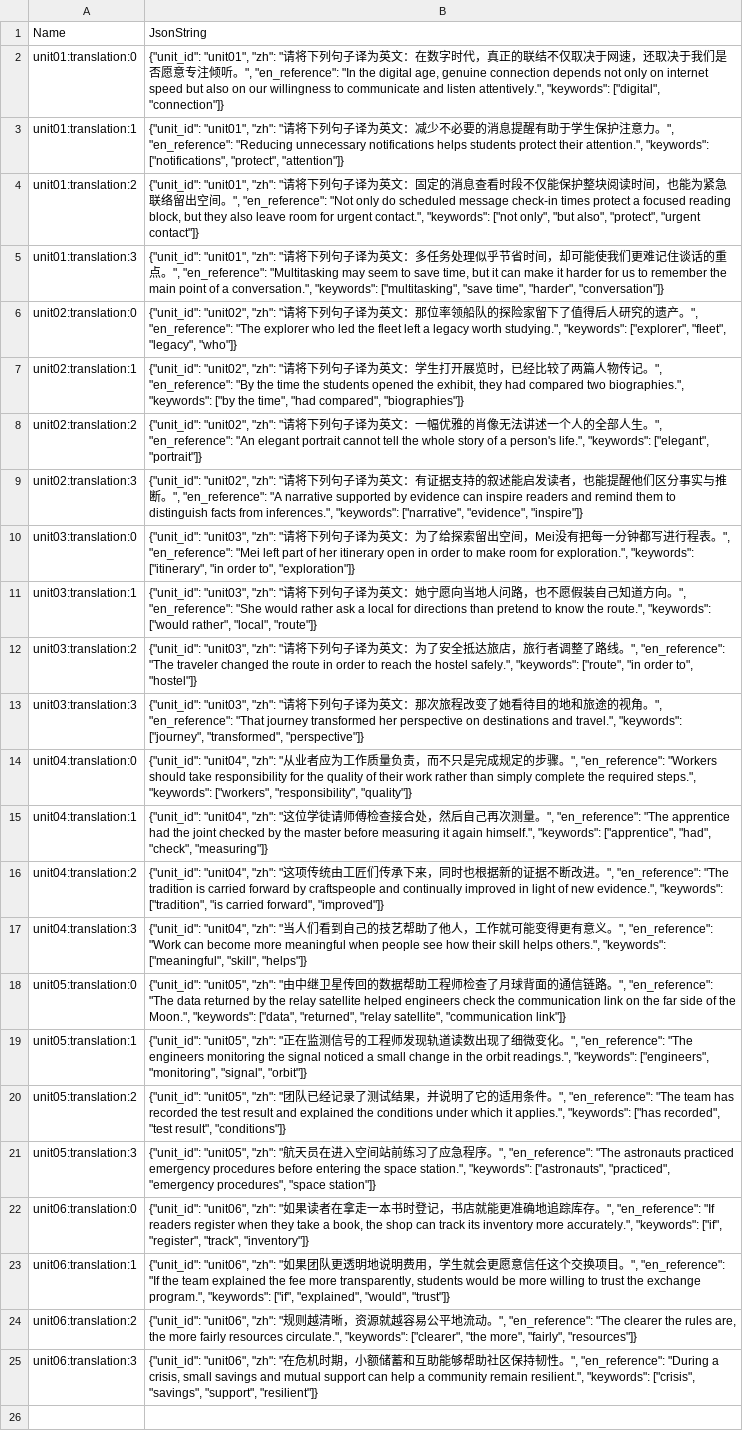
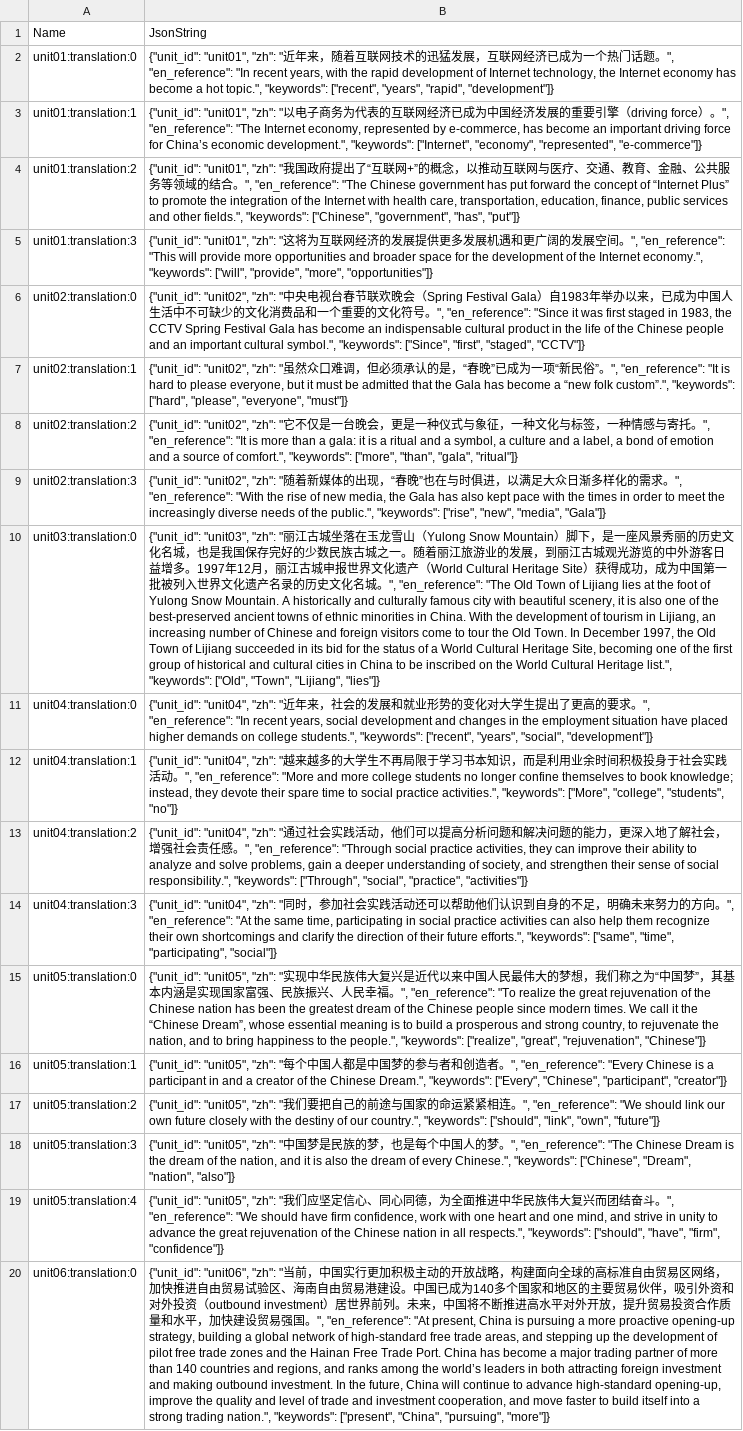
Before and after one commit to 3047969285/game, a CSV file: 手机游戏/word-quest-ue/Content/Data/content/dt_translation.csv, drawn as a sheet; removed rows and columns are numbered as before the commit, all else as after; the diff names each change by its address in the sheet, - before the commit and + after, or states it on an @@ line.

```diff
--- a/手机游戏/word-quest-ue/Content/Data/content/dt_translation.csv
+++ b/手机游戏/word-quest-ue/Content/Data/content/dt_translation.csv
-B2: …"zh": "请将下列句子译为英文：在数字时代，真正的联结不仅取决于网速，还取决于我们是否愿意专注倾听。", "en_reference": "In the digital age, genuine connection depends not only on internet speed but also on our willingness to communicate and listen attentively.", "keywords": ["digital", "connection"]}
+B2: …"zh": "近年来，随着互联网技术的迅猛发展，互联网经济已成为一个热门话题。", "en_reference": "In recent years, with the rapid development of Internet technology, the Internet economy has become a hot topic.", "keywords": ["recent", "years", "rapid", "development"]}
-B3: …"zh": "请将下列句子译为英文：减少不必要的消息提醒有助于学生保护注意力。", "en_reference": "Reducing unnecessary notifications helps students protect their attention.", "keywords": ["notifications", "protect", "attention"]}
+B3: …"zh": "以电子商务为代表的互联网经济已成为中国经济发展的重要引擎（driving force）。", "en_reference": "The Internet economy, represented by e-commerce, has become an important driving force for China’s economic development.", "keywords": ["Internet", "economy", "represented", "e-commerce"]}
-B4: …"zh": "请将下列句子译为英文：固定的消息查看时段不仅能保护整块阅读时间，也能为紧急联络留出空间。", "en_reference": "Not only do scheduled message check-in times protect a focused reading block, but they also leave room for urgent contact.", "keywords": ["not only", "but also", "protect", "urgent contact"]}
+B4: …"zh": "我国政府提出了“互联网+”的概念，以推动互联网与医疗、交通、教育、金融、公共服务等领域的结合。", "en_reference": "The Chinese government has put forward the concept of “Internet Plus” to promote the integration of the Internet with health care, transportation, education, finance, public services and other fields.", "keywords": ["Chinese", "government", "has", "put"]}
-B5: …"zh": "请将下列句子译为英文：多任务处理似乎节省时间，却可能使我们更难记住谈话的重点。", "en_reference": "Multitasking may seem to save time, but it can make it harder for us to remember the main point of a conversation.", "keywords": ["multitasking", "save time", "harder", "conversation"]}
+B5: …"zh": "这将为互联网经济的发展提供更多发展机遇和更广阔的发展空间。", "en_reference": "This will provide more opportunities and broader space for the development of the Internet economy.", "keywords": ["will", "provide", "more", "opportunities"]}
-B6: …"zh": "请将下列句子译为英文：那位率领船队的探险家留下了值得后人研究的遗产。", "en_reference": "The explorer who led the fleet left a legacy worth studying.", "keywords": ["explorer", "fleet", "legacy", "who"]}
+B6: …"zh": "中央电视台春节联欢晚会（Spring Festival Gala）自1983年举办以来，已成为中国人生活中不可缺少的文化消费品和一个重要的文化符号。", "en_reference": "Since it was first staged in 1983, the CCTV Spring Festival Gala has become an indispensable cultural product in the life of the Chinese people and an important cultural symbol.", "keywords": ["Since", "first", "staged", "CCTV"]}
-B7: …"zh": "请将下列句子译为英文：学生打开展览时，已经比较了两篇人物传记。", "en_reference": "By the time the students opened the exhibit, they had compared two biographies.", "keywords": ["by the time", "had compared", "biographies"]}
+B7: …"zh": "虽然众口难调，但必须承认的是，“春晚”已成为一项“新民俗”。", "en_reference": "It is hard to please everyone, but it must be admitted that the Gala has become a “new folk custom”.", "keywords": ["hard", "please", "everyone", "must"]}
-B8: …"zh": "请将下列句子译为英文：一幅优雅的肖像无法讲述一个人的全部人生。", "en_reference": "An elegant portrait cannot tell the whole story of a person's life.", "keywords": ["elegant", "portrait"]}
+B8: …"zh": "它不仅是一台晚会，更是一种仪式与象征，一种文化与标签，一种情感与寄托。", "en_reference": "It is more than a gala: it is a ritual and a symbol, a culture and a label, a bond of emotion and a source of comfort.", "keywords": ["more", "than", "gala", "ritual"]}
-B9: …"zh": "请将下列句子译为英文：有证据支持的叙述能启发读者，也能提醒他们区分事实与推断。", "en_reference": "A narrative supported by evidence can inspire readers and remind them to distinguish facts from inferences.", "keywords": ["narrative", "evidence", "inspire"]}
+B9: …"zh": "随着新媒体的出现，“春晚”也在与时俱进，以满足大众日渐多样化的需求。", "en_reference": "With the rise of new media, the Gala has also kept pace with the times in order to meet the increasingly diverse needs of the public.", "keywords": ["rise", "new", "media", "Gala"]}
-B10: …"zh": "请将下列句子译为英文：为了给探索留出空间，Mei没有把每一分钟都写进行程表。", "en_reference": "Mei left part of her itinerary open in order to make room for exploration.", "keywords": ["itinerary", "in order to", "exploration"]}
+B10: …"zh": "丽江古城坐落在玉龙雪山（Yulong Snow Mountain）脚下，是一座风景秀丽的历史文化名城，也是我国保存完好的少数民族古城之一。随着丽江旅游业的发展，到丽江古城观光游览的中外游客日益增多。1997年12月，丽江古城申报世界文化遗产（World Cultural Heritage Site）获得成功，成为中国第一批被列入世界文化遗产名录的历史文化名城。", "en_reference": "The Old Town of Lijiang lies at the foot of Yulong Snow Mountain. A historically and culturally famous city with beautiful scenery, it is also one of the best-preserved ancient towns of ethnic minorities in China. With the development of tourism in Lijiang, an increasing number of Chinese and foreign visitors come to tour the Old Town. In December 1997, the Old Town of Lijiang succeeded in its bid for the status of a World Cultural Heritage Site, becoming one of the first group of historical and cultural cities in China to be inscribed on the World Cultural Heritage list.", "keywords": ["Old", "Town", "Lijiang", "lies"]}
-row 11: unit03:translation:1 | {"unit_id": "unit03", "zh": "请将下列句子译为英文：她宁愿向当地人问路，也不愿假装自己知道方向。", "en_reference": "She would rather ask a local for directions than pretend to know the route.", "keywords": ["would rather", "local", "route"]}
-row 12: unit03:translation:2 | {"unit_id": "unit03", "zh": "请将下列句子译为英文：为了安全抵达旅店，旅行者调整了路线。", "en_reference": "The traveler changed the route in order to reach the hostel safely.", "keywords": ["route", "in order to", "hostel"]}
-row 13: unit03:translation:3 | {"unit_id": "unit03", "zh": "请将下列句子译为英文：那次旅程改变了她看待目的地和旅途的视角。", "en_reference": "That journey transformed her perspective on destinations and travel.", "keywords": ["journey", "transformed", "perspective"]}
-B11: …"zh": "从业者应为工作质量负责，而不只是完成规定的步骤。", "en_reference": "Workers should take responsibility for the quality of their work rather than simply complete the required steps.", "keywords": ["workers", "responsibility", "quality"]}
+B11: …"zh": "近年来，社会的发展和就业形势的变化对大学生提出了更高的要求。", "en_reference": "In recent years, social development and changes in the employment situation have placed higher demands on college students.", "keywords": ["recent", "years", "social", "development"]}
-B12: …"zh": "这位学徒请师傅检查接合处，然后自己再次测量。", "en_reference": "The apprentice had the joint checked by the master before measuring it again himself.", "keywords": ["apprentice", "had", "check", "measuring"]}
+B12: …"zh": "越来越多的大学生不再局限于学习书本知识，而是利用业余时间积极投身于社会实践活动。", "en_reference": "More and more college students no longer confine themselves to book knowledge; instead, they devote their spare time to social practice activities.", "keywords": ["More", "college", "students", "no"]}
-B13: …"zh": "这项传统由工匠们传承下来，同时也根据新的证据不断改进。", "en_reference": "The tradition is carried forward by craftspeople and continually improved in light of new evidence.", "keywords": ["tradition", "is carried forward", "improved"]}
+B13: …"zh": "通过社会实践活动，他们可以提高分析问题和解决问题的能力，更深入地了解社会，增强社会责任感。", "en_reference": "Through social practice activities, they can improve their ability to analyze and solve problems, gain a deeper understanding of society, and strengthen their sense of social responsibility.", "keywords": ["Through", "social", "practice", "activities"]}
-B14: …"zh": "当人们看到自己的技艺帮助了他人，工作就可能变得更有意义。", "en_reference": "Work can become more meaningful when people see how their skill helps others.", "keywords": ["meaningful", "skill", "helps"]}
+B14: …"zh": "同时，参加社会实践活动还可以帮助他们认识到自身的不足，明确未来努力的方向。", "en_reference": "At the same time, participating in social practice activities can also help them recognize their own shortcomings and clarify the direction of their future efforts.", "keywords": ["same", "time", "participating", "social"]}
-B15: …"zh": "由中继卫星传回的数据帮助工程师检查了月球背面的通信链路。", "en_reference": "The data returned by the relay satellite helped engineers check the communication link on the far side of the Moon.", "keywords": ["data", "returned", "relay satellite", "communication link"]}
+B15: …"zh": "实现中华民族伟大复兴是近代以来中国人民最伟大的梦想，我们称之为“中国梦”，其基本内涵是实现国家富强、民族振兴、人民幸福。", "en_reference": "To realize the great rejuvenation of the Chinese nation has been the greatest dream of the Chinese people since modern times. We call it the “Chinese Dream”, whose essential meaning is to build a prosperous and strong country, to rejuvenate the nation, and to bring happiness to the people.", "keywords": ["realize", "great", "rejuvenation", "Chinese"]}
-B16: …"zh": "正在监测信号的工程师发现轨道读数出现了细微变化。", "en_reference": "The engineers monitoring the signal noticed a small change in the orbit readings.", "keywords": ["engineers", "monitoring", "signal", "orbit"]}
+B16: …"zh": "每个中国人都是中国梦的参与者和创造者。", "en_reference": "Every Chinese is a participant in and a creator of the Chinese Dream.", "keywords": ["Every", "Chinese", "participant", "creator"]}
-B17: …"zh": "团队已经记录了测试结果，并说明了它的适用条件。", "en_reference": "The team has recorded the test result and explained the conditions under which it applies.", "keywords": ["has recorded", "test result", "conditions"]}
+B17: …"zh": "我们要把自己的前途与国家的命运紧紧相连。", "en_reference": "We should link our own future closely with the destiny of our country.", "keywords": ["should", "link", "own", "future"]}
-B18: …"zh": "航天员在进入空间站前练习了应急程序。", "en_reference": "The astronauts practiced emergency procedures before entering the space station.", "keywords": ["astronauts", "practiced", "emergency procedures", "space station"]}
+B18: …"zh": "中国梦是民族的梦，也是每个中国人的梦。", "en_reference": "The Chinese Dream is the dream of the nation, and it is also the dream of every Chinese.", "keywords": ["Chinese", "Dream", "nation", "also"]}
+row 19: unit05:translation:4 | {"unit_id": "unit05", "zh": "我们应坚定信心、同心同德，为全面推进中华民族伟大复兴而团结奋斗。", "en_reference": "We should have firm confidence, work with one heart and one mind, and strive in unity to advance the great rejuvenation of the Chinese nation in all respects.", "keywords": ["should", "have", "firm", "confidence"]}
-B20: …"zh": "如果读者在拿走一本书时登记，书店就能更准确地追踪库存。", "en_reference": "If readers register when they take a book, the shop can track its inventory more accurately.", "keywords": ["if", "register", "track", "inventory"]}
+B20: …"zh": "当前，中国实行更加积极主动的开放战略，构建面向全球的高标准自由贸易区网络，加快推进自由贸易试验区、海南自由贸易港建设。中国已成为140多个国家和地区的主要贸易伙伴，吸引外资和对外投资（outbound investment）居世界前列。未来，中国将不断推进高水平对外开放，提升贸易投资合作质量和水平，加快建设贸易强国。", "en_reference": "At present, China is pursuing a more proactive opening-up strategy, building a global network of high-standard free trade areas, and stepping up the development of pilot free trade zones and the Hainan Free Trade Port. China has become a major trading partner of more than 140 countries and regions, and ranks among the world’s leaders in both attracting foreign investment and making outbound investment. In the future, China will continue to advance high-standard opening-up, improve the quality and level of trade and investment cooperation, and move faster to build itself into a strong trading nation.", "keywords": ["present", "China", "pursuing", "more"]}
-row 23: unit06:translation:1 | {"unit_id": "unit06", "zh": "如果团队更透明地说明费用，学生就会更愿意信任这个交换项目。", "en_reference": "If the team explained the fee more transparently, students would be more willing to trust the exchange program.", "keywords": ["if", "explained", "would", "trust"]}
-row 24: unit06:translation:2 | {"unit_id": "unit06", "zh": "规则越清晰，资源就越容易公平地流动。", "en_reference": "The clearer the rules are, the more fairly resources circulate.", "keywords": ["clearer", "the more", "fairly", "resources"]}
-row 25: unit06:translation:3 | {"unit_id": "unit06", "zh": "在危机时期，小额储蓄和互助能够帮助社区保持韧性。", "en_reference": "During a crisis, small savings and mutual support can help a community remain resilient.", "keywords": ["crisis", "savings", "support", "resilient"]}
```
Also changed, not shown: 手机游戏/word-quest-ue/Content/Data/content/dt_micro_check.csv, 手机游戏/word-quest-ue/Content/Data/content/dt_outline_point.csv, 11 other files.
